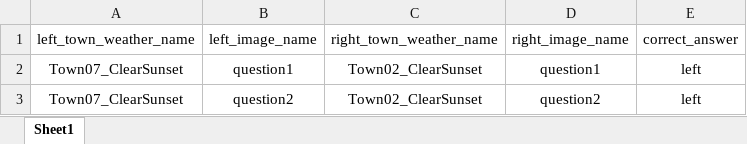
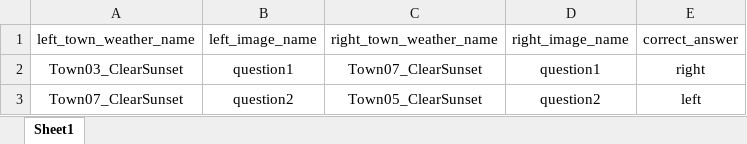
Before and after one commit to geometry-in-human-navigation/spatial_psychopy, an Excel workbook: media/Town07_ClearSunset/question_conditions.xlsx, sheet Sheet1, drawn as a sheet; values as stored, in another font and other column widths than the file's, no borders; the diff names each change by its address in the sheet, - before the commit and + after, or states it on an @@ line.

```diff
--- a/media/Town07_ClearSunset/question_conditions.xlsx (sheet Sheet1)
+++ b/media/Town07_ClearSunset/question_conditions.xlsx (sheet Sheet1)
-A2 (left_town_weather_name): Town07_ClearSunset
+A2 (left_town_weather_name): Town03_ClearSunset
-C2 (right_town_weather_name): Town02_ClearSunset
+C2 (right_town_weather_name): Town07_ClearSunset
-E2 (correct_answer): left
+E2 (correct_answer): right
-C3 (right_town_weather_name): Town02_ClearSunset
+C3 (right_town_weather_name): Town05_ClearSunset
```
Also changed, not shown: media/Town01_ClearNoon/question_conditions.xlsx, media/Town01_ClearSunset/question_conditions.xlsx, 20 other files.
